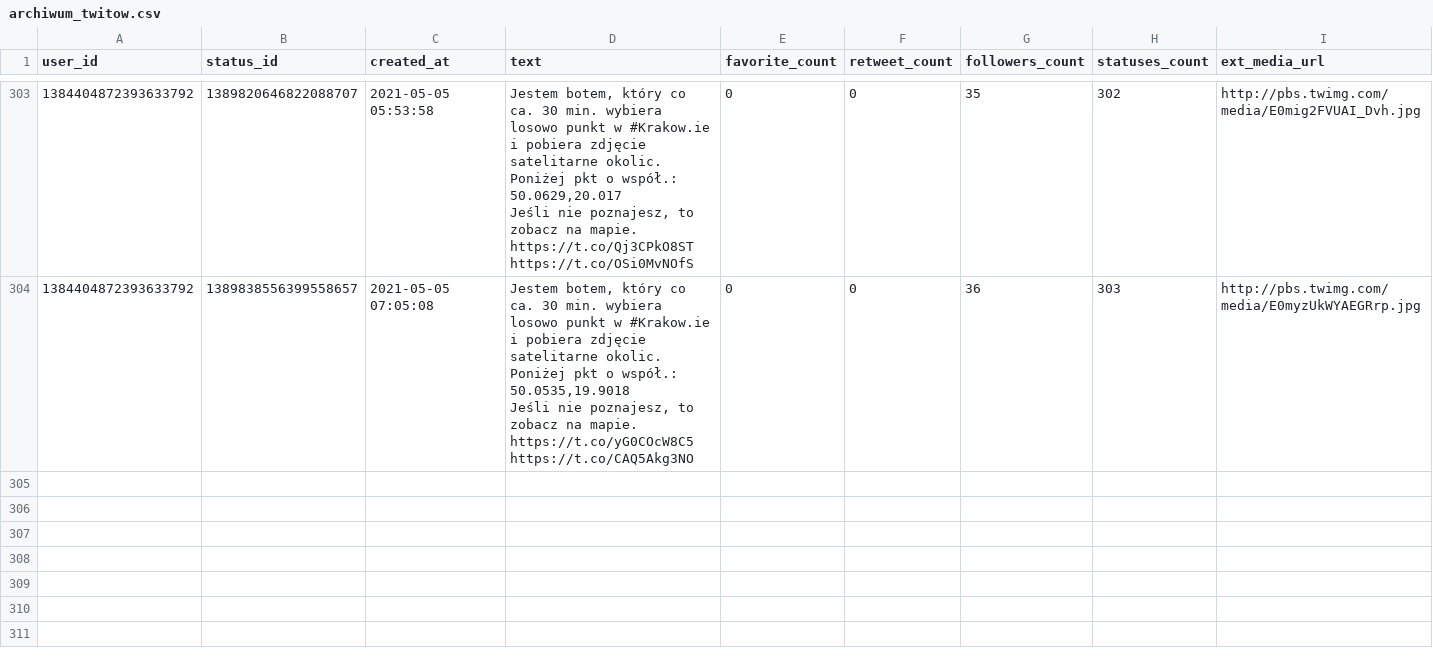
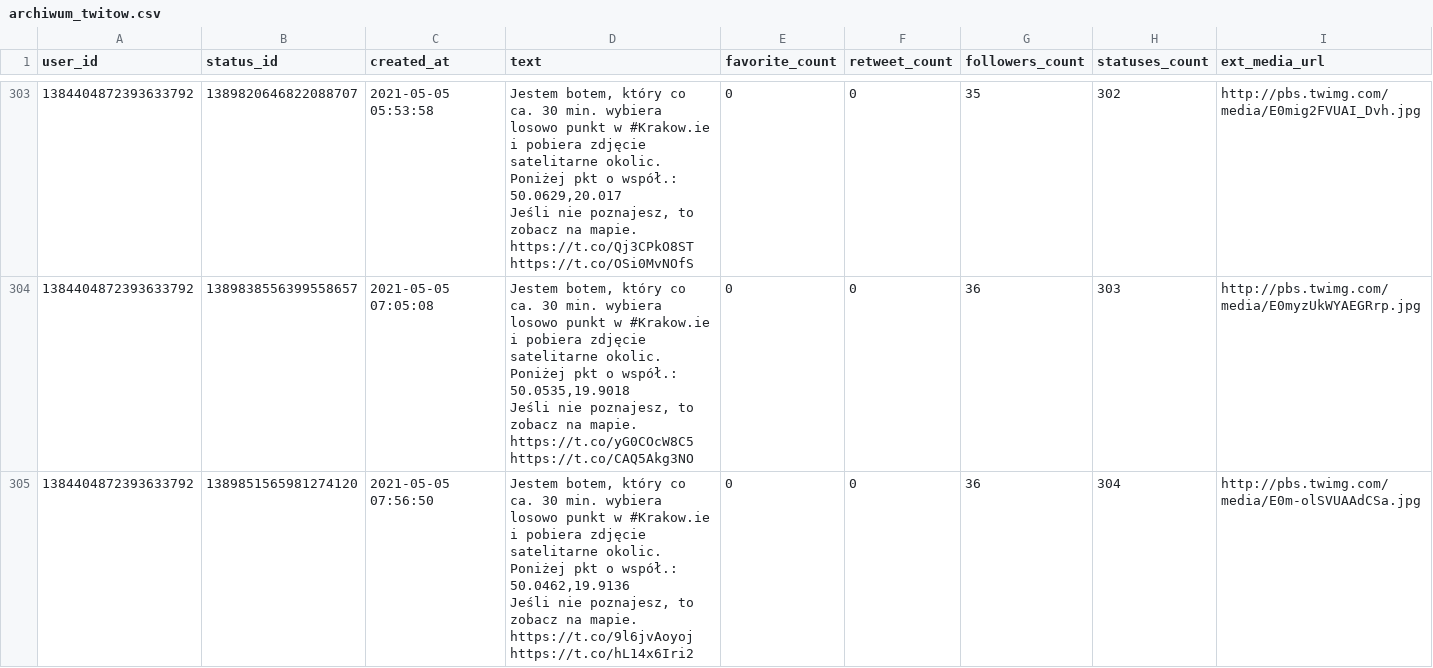
Before and after one commit to sms1962/BotKrakow, a CSV file: data/archiwum_twitow.csv, drawn as a sheet; only a part is shown, gaps mark what is left out; ↵ is a line break in a cell; the diff names each change by its address in the sheet, - before the commit and + after, or states it on an @@ line.

Commit message:
Zapisanie nowych twitow

```diff
--- a/data/archiwum_twitow.csv
+++ b/data/archiwum_twitow.csv
+row 305: 1384404872393633792 | 1389851565981274120 | 2021-05-05 07:56:50 | Jestem botem, który co ca. 30 min. wybiera losowo punkt w #Krakow.ie i pobiera zdjęcie satelitarne okolic. Poniżej pkt o współ.: 50.0462,19.9136 ↵ Jeśli nie poznajesz, to zobacz na mapie. https://t.co/9l6jvAoyoj https://t.co/hL14x6Iri2 | 0 | 0 | 36 | 304 | http://pbs.twimg.com/media/E0m-olSVUAAdCSa.jpg
```
Also changed, not shown: 1 other file.
